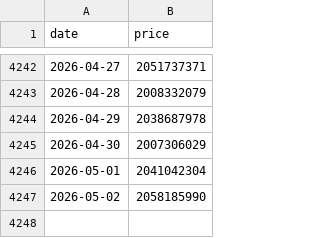
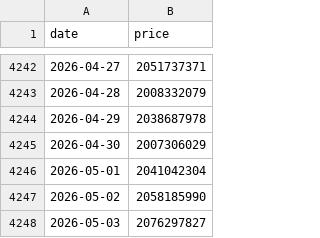
Before and after one commit to vhoanghac/VN-Funds-Dashboard, a CSV file: public/data/BTC.csv, drawn as a sheet; only a part is shown, gaps mark what is left out; the diff names each change by its address in the sheet, - before the commit and + after, or states it on an @@ line.

```diff
--- a/public/data/BTC.csv
+++ b/public/data/BTC.csv
+row 4248: 2026-05-03 | 2076297827
```
